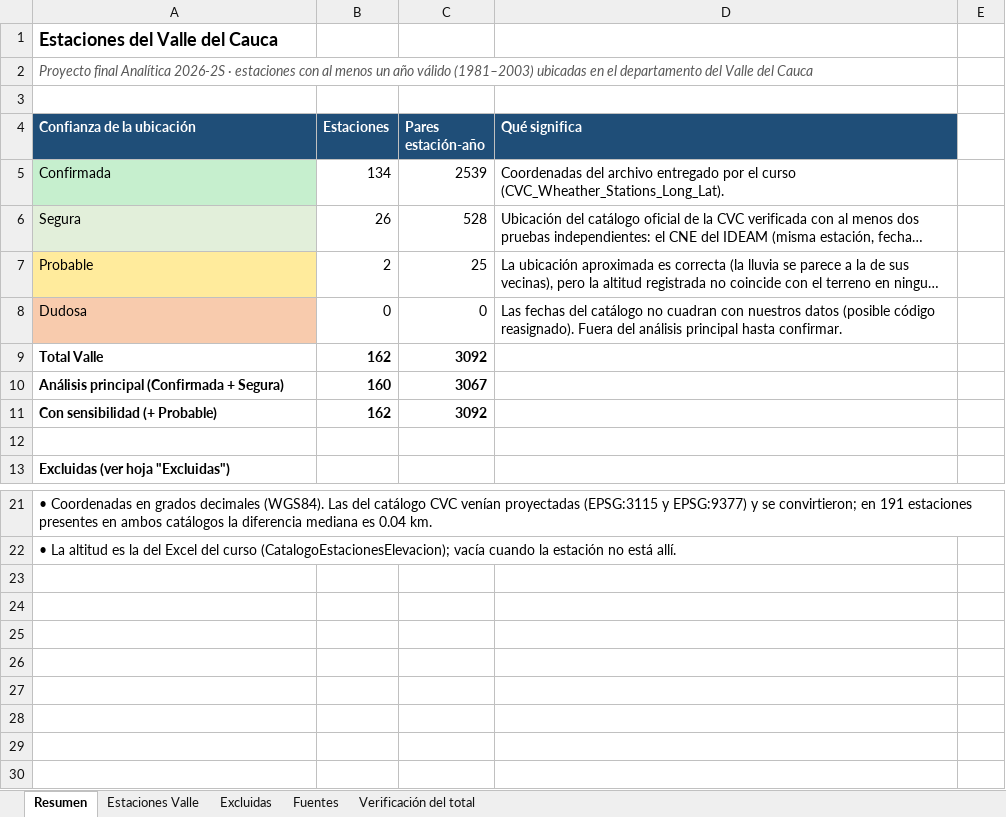
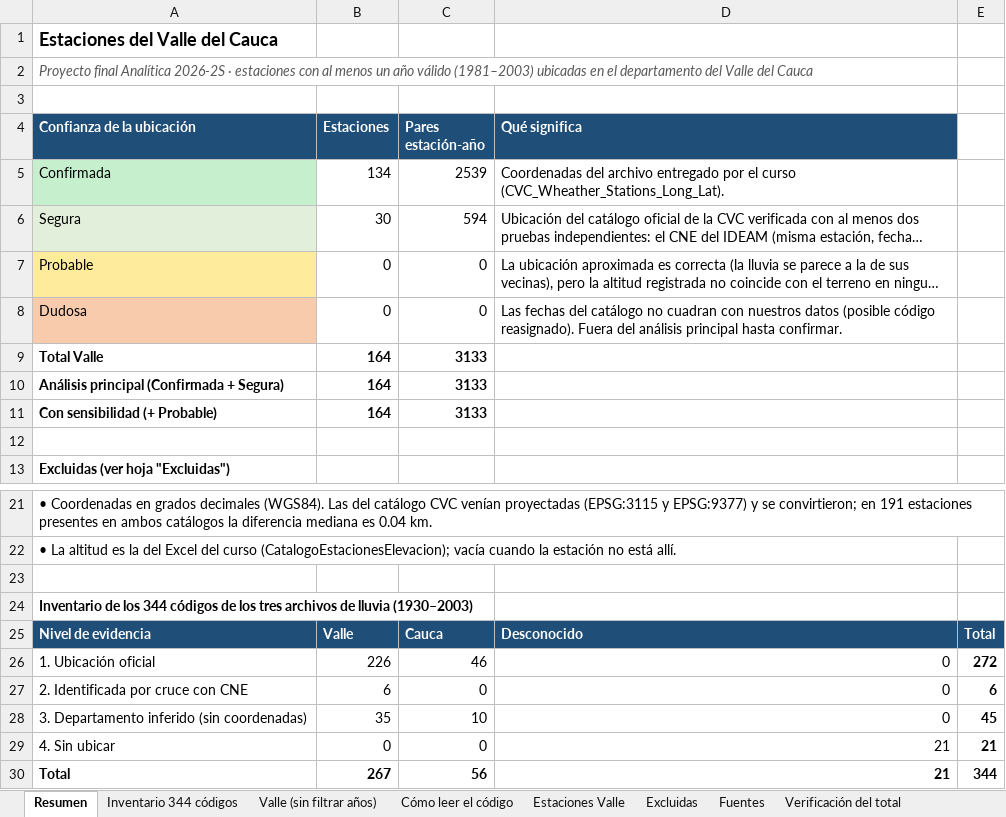
Before and after one commit to ImBetterThanYesterday/proyecto-final-analitica-lluvia-valle, an Excel workbook: datos_web/estaciones_valle_del_cauca.xlsx, sheet Resumen, drawn as a sheet; only a part is shown, gaps mark what is left out; long unchanged cells end in …; values as stored, in another font and other column widths than the file's, no borders; the diff names each change by its address in the sheet, - before the commit and + after, or states it on an @@ line.

Commit message:
Rehace el EDA en R con las 232 estaciones del Valle y deja el conjunto limpio
- 232 estaciones finales (D-34/D-35), confirmadas con el polígono DANE del Valle
- EDA de los datos crudos y experimento de huecos con las 220 que tienen datos en 1981-2003
- Reglas de depuración D-36 aplicadas: 176 estaciones, 3 326 estación-años válidos
- Conjunto limpio en analisis_R/salidas/lluvia_valle_limpia.rds
- Quita estaciones_valle_sin_coordenadas.xlsx, reemplazado por el inventario

```diff
--- a/datos_web/estaciones_valle_del_cauca.xlsx (sheet Resumen)
+++ b/datos_web/estaciones_valle_del_cauca.xlsx (sheet Resumen)
+sheet tab: Inventario 344 códigos
+sheet tab: Valle (sin filtrar años)
+sheet tab: Cómo leer el código
-B6 (Estaciones): 26
+B6 (Estaciones): 30
-C6 (Pares estación-año): 528
+C6 (Pares estación-año): 594
-B7 (Estaciones): 2
+B7 (Estaciones): 0
-C7 (Pares estación-año): 25
+C7 (Pares estación-año): 0
-B9 (Estaciones): 162
+B9 (Estaciones): 164
-C9 (Pares estación-año): 3092
+C9 (Pares estación-año): 3133
-B10 (Estaciones): 160
+B10 (Estaciones): 164
-C10 (Pares estación-año): 3067
+C10 (Pares estación-año): 3133
-B11 (Estaciones): 162
+B11 (Estaciones): 164
-C11 (Pares estación-año): 3092
+C11 (Pares estación-año): 3133
+row 23: (empty)
+row 24: Inventario de los 344 códigos de los tres archivos de lluvia (1930–2003)
+row 25: Nivel de evidencia | Valle | Cauca | Desconocido | Total
+row 26: 1. Ubicación oficial | 226 | 46 | 0 | 272
+row 27: 2. Identificada por cruce con CNE | 6 | 0 | 0 | 6
+row 28: 3. Departamento inferido (sin coordenadas) | 35 | 10 | 0 | 45
+row 29: 4. Sin ubicar | 0 | 0 | 21 | 21
+row 30: Total | 267 | 56 | 21 | 344
```
Also changed, not shown: sheet Estaciones Valle, sheet Fuentes, formulas that keep their value, charts or pictures, 33 other files.
